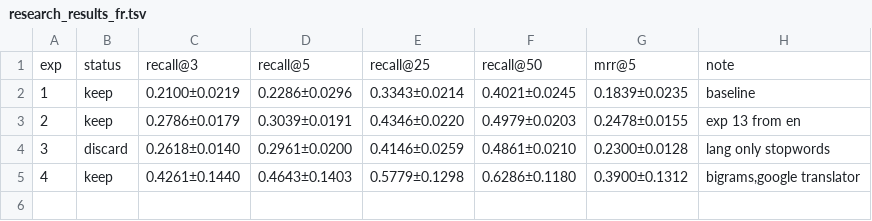
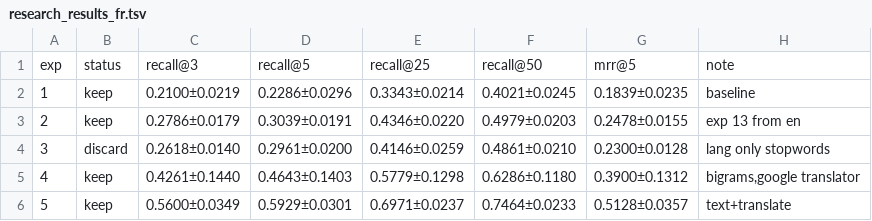
Before and after one commit to mattiaskvist/check-that-clef-2026, a TSV file: manual_research/research_results_fr.tsv, drawn as a sheet; the diff names each change by its address in the sheet, - before the commit and + after, or states it on an @@ line.

```diff
--- a/manual_research/research_results_fr.tsv
+++ b/manual_research/research_results_fr.tsv
+row 6: 5 | keep | 0.5600±0.0349 | 0.5929±0.0301 | 0.6971±0.0237 | 0.7464±0.0233 | 0.5128±0.0357 | text+translate
```
Also changed, not shown: manual_research/research_results_de.tsv, 2 other files.
